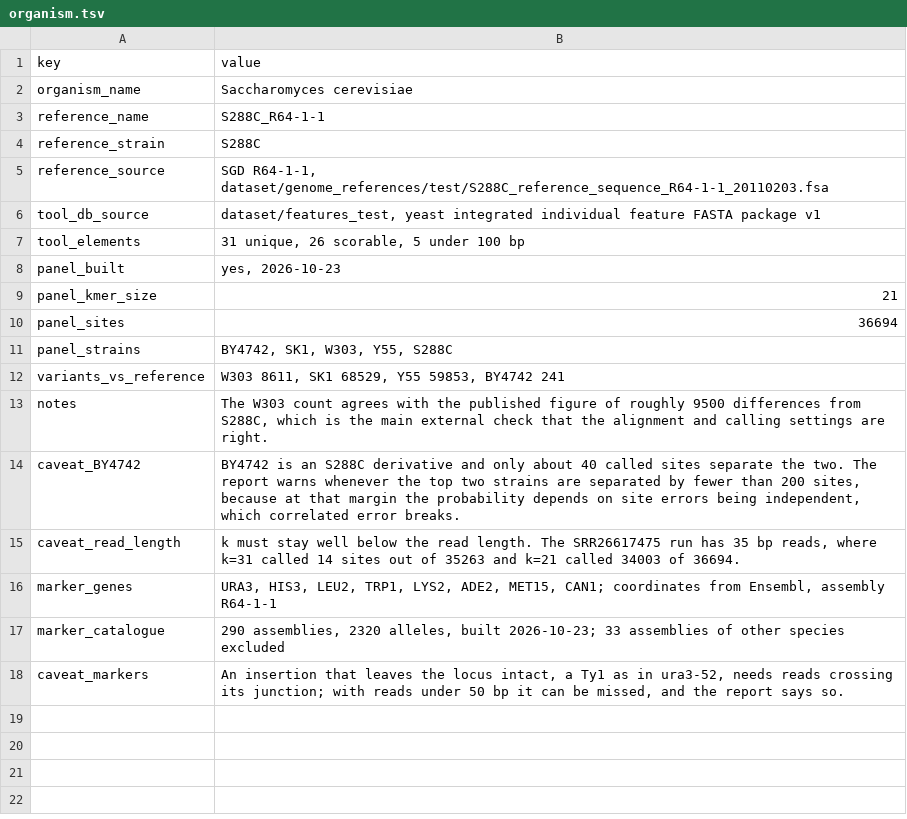
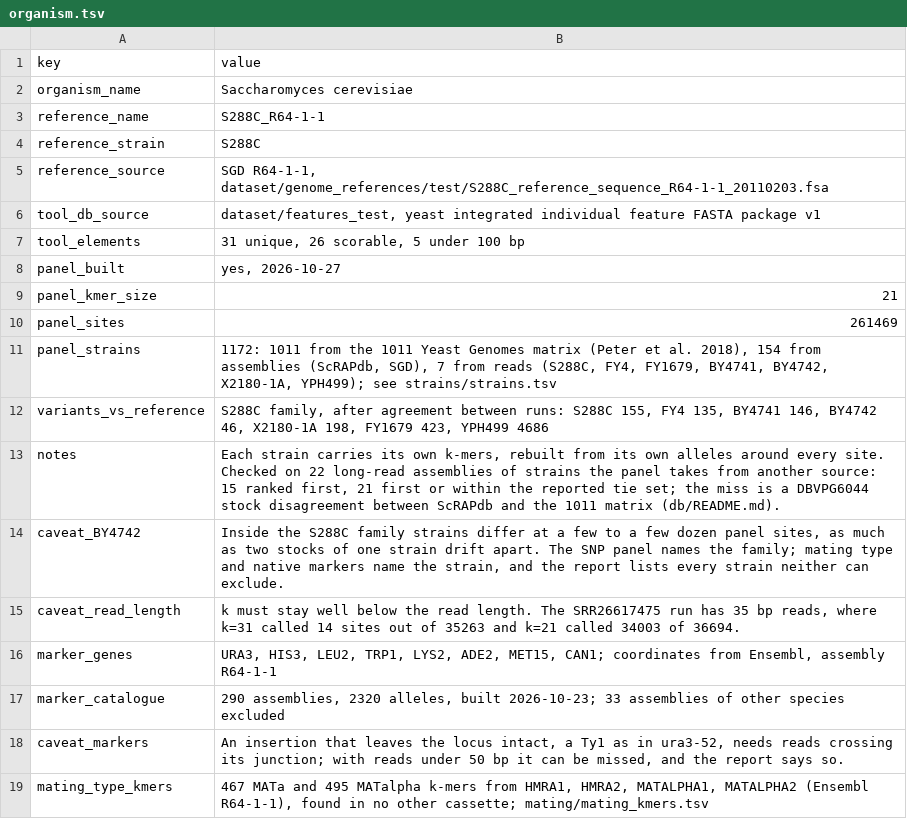
Before and after one commit to biosentinelle/biosentinelle, a TSV file: db/yeast/organism.tsv, drawn as a sheet.

```diff
--- a/db/yeast/organism.tsv
+++ b/db/yeast/organism.tsv
@@ -7,9 +7,9 @@ tool_db_source	dataset/features_test, yeast integrated individual feature FASTA
 tool_elements	31 unique, 26 scorable, 5 under 100 bp
-panel_built	yes, 2026-10-23
+panel_built	yes, 2026-10-27
 panel_kmer_size	21
-panel_sites	36694
-panel_strains	BY4742, SK1, W303, Y55, S288C
-variants_vs_reference	W303 8611, SK1 68529, Y55 59853, BY4742 241
-notes	The W303 count agrees with the published figure of roughly 9500 differences from S288C, which is the main external check that the alignment and calling settings are right.
-caveat_BY4742	BY4742 is an S288C derivative and only about 40 called sites separate the two. The report warns whenever the top two strains are separated by fewer than 200 sites, because at that margin the probability depends on site errors being independent, which correlated error breaks.
+panel_sites	261469
+panel_strains	1172: 1011 from the 1011 Yeast Genomes matrix (Peter et al. 2018), 154 from assemblies (ScRAPdb, SGD), 7 from reads (S288C, FY4, FY1679, BY4741, BY4742, X2180-1A, YPH499); see strains/strains.tsv
+variants_vs_reference	S288C family, after agreement between runs: S288C 155, FY4 135, BY4741 146, BY4742 46, X2180-1A 198, FY1679 423, YPH499 4686
+notes	Each strain carries its own k-mers, rebuilt from its own alleles around every site. Checked on 22 long-read assemblies of strains the panel takes from another source: 15 ranked first, 21 first or within the reported tie set; the miss is a DBVPG6044 stock disagreement between ScRAPdb and the 1011 matrix (db/README.md).
+caveat_BY4742	Inside the S288C family strains differ at a few to a few dozen panel sites, as much as two stocks of one strain drift apart. The SNP panel names the family; mating type and native markers name the strain, and the report lists every strain neither can exclude.
 caveat_read_length	k must stay well below the read length. The SRR26617475 run has 35 bp reads, where k=31 called 14 sites out of 35263 and k=21 called 34003 of 36694.
@@ -18 +18,2 @@ marker_catalogue	290 assemblies, 2320 alleles, built 2026-10-23; 33 assemblies o
 caveat_markers	An insertion that leaves the locus intact, a Ty1 as in ura3-52, needs reads crossing its junction; with reads under 50 bp it can be missed, and the report says so.
+mating_type_kmers	467 MATa and 495 MATalpha k-mers from HMRA1, HMRA2, MATALPHA1, MATALPHA2 (Ensembl R64-1-1), found in no other cassette; mating/mating_kmers.tsv
```
Also changed, not shown: db/yeast/markers/documented_genotypes.tsv, 49 other files.
